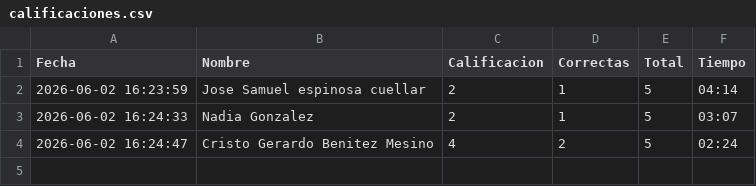
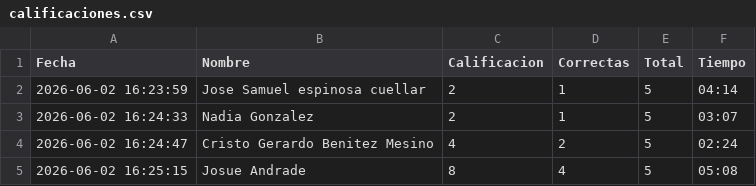
Before and after one commit to gbdiazc/Intro-python-cientifico-2026, a CSV file: calificaciones.csv, drawn as a sheet; the diff names each change by its address in the sheet, - before the commit and + after, or states it on an @@ line.

Commit message:
Calificacion: Josue Andrade — 8/10

```diff
--- a/calificaciones.csv
+++ b/calificaciones.csv
+row 5: 2026-06-02 16:25:15 | Josue Andrade | 8 | 4 | 5 | 05:08
```
